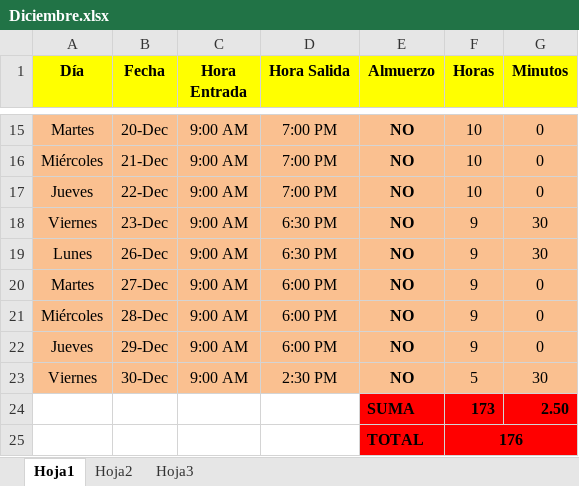
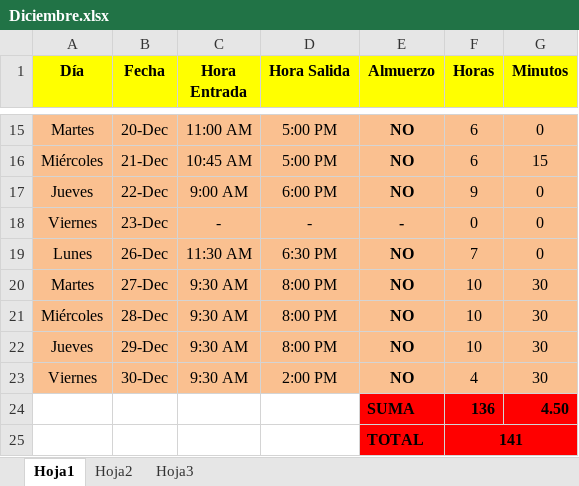
Before and after one commit to DeusDeus/tam-c, an Excel workbook: Horas/Diciembre.xlsx, sheet Hoja1, drawn as a sheet; only a part is shown, gaps mark what is left out; values as stored, in another font and other column widths than the file's, no borders; removed rows and columns are numbered as before the commit, all else as after; the diff covers the shown part only; the diff names each change by its address in the sheet, - before the commit and + after, or states it on an @@ line.

```diff
--- a/Horas/Diciembre.xlsx (sheet Hoja1)
+++ b/Horas/Diciembre.xlsx (sheet Hoja1)
-C15 (Hora Entrada): 9:00 AM
+C15 (Hora Entrada): 11:00 AM
-D15:D16 (Hora Salida): 7:00 PM
+D15:D16 (Hora Salida): 5:00 PM
-F15:F16 (Horas): 10
+F15:F16 (Horas): 6
-C16 (Hora Entrada): 9:00 AM
+C16 (Hora Entrada): 10:45 AM
-G16 (Minutos): 0
+G16 (Minutos): 15
-D17 (Hora Salida): 7:00 PM
+D17 (Hora Salida): 6:00 PM
-F17 (Horas): 10
+F17 (Horas): 9
-C18 (Hora Entrada): 9:00 AM
+C18 (Hora Entrada): -
-D18 (Hora Salida): 6:30 PM
+D18 (Hora Salida): -
-E18 (Almuerzo): NO
+E18 (Almuerzo): -
-F18 (Horas): 9
+F18 (Horas): 0
-G18:G19 (Minutos): 30
+G18:G19 (Minutos): 0
-C19 (Hora Entrada): 9:00 AM
+C19 (Hora Entrada): 11:30 AM
-F19 (Horas): 9
+F19 (Horas): 7
-C20:C23 (Hora Entrada): 9:00 AM
+C20:C23 (Hora Entrada): 9:30 AM
-D20:D22 (Hora Salida): 6:00 PM
+D20:D22 (Hora Salida): 8:00 PM
-F20:F22 (Horas): 9
+F20:F22 (Horas): 10
-G20:G22 (Minutos): 0
+G20:G22 (Minutos): 30
-D23 (Hora Salida): 2:30 PM
+D23 (Hora Salida): 2:00 PM
-F23 (Horas): 5
+F23 (Horas): 4
-row 24:  |  |  |  | SUMA | 173 | 2.50
-row 25:  |  |  |  | TOTAL | 176
+row 24:  |  |  |  | SUMA | 136 | 4.50
+row 25:  |  |  |  | TOTAL | 141
```
Also changed, not shown: 35 edited cells and cell formats elsewhere in this sheet, formulas that keep their value.
